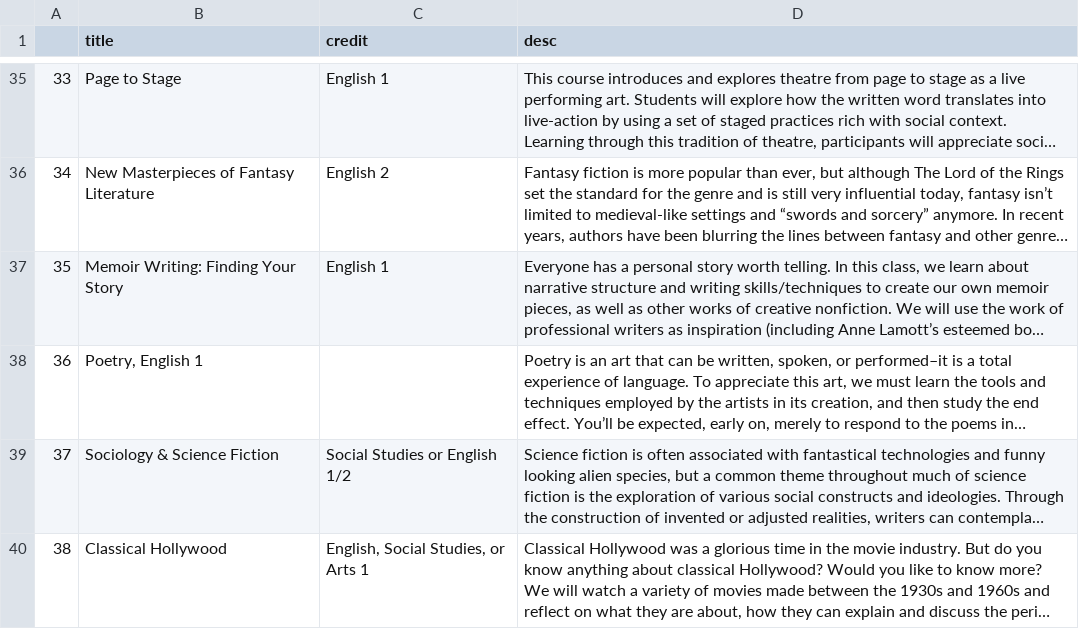
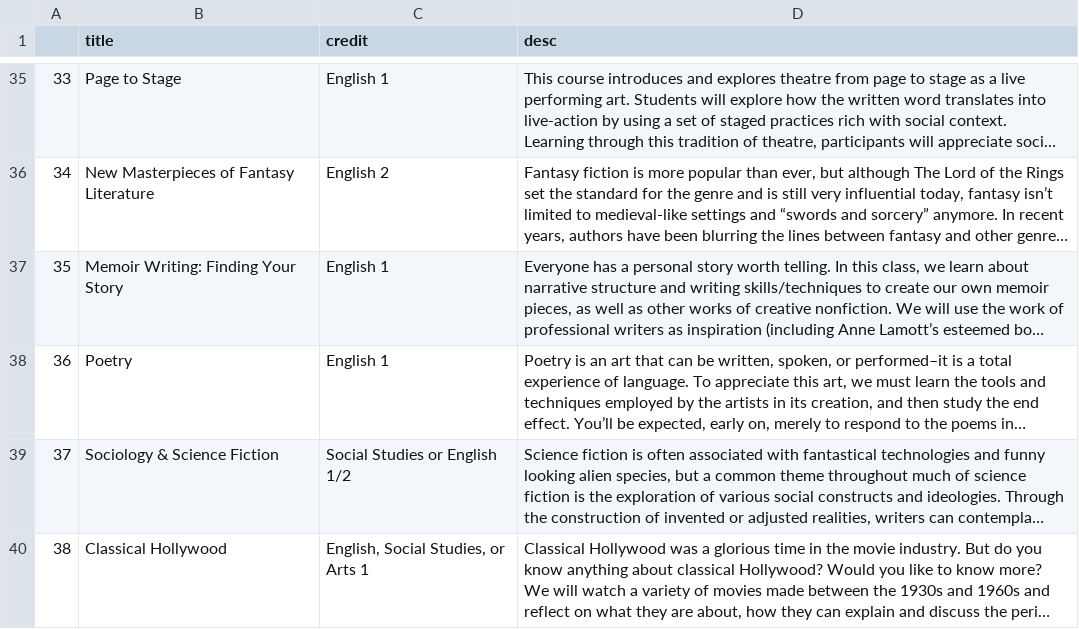
Before and after one commit to OscarEpsilon/ml_project_1, a CSV file: courses.csv, drawn as a sheet; only a part is shown, gaps mark what is left out; long unchanged cells end in …; the diff names each change by its address in the sheet, - before the commit and + after, or states it on an @@ line.

Commit message:
Fix poetry course and awkward spacing on collage studio

```diff
--- a/courses.csv
+++ b/courses.csv
-B38 (title): Poetry, English 1
+B38 (title): Poetry
-C38 (credit): (empty)
+C38 (credit): English 1
```
Also changed, not shown: 1 other file.
